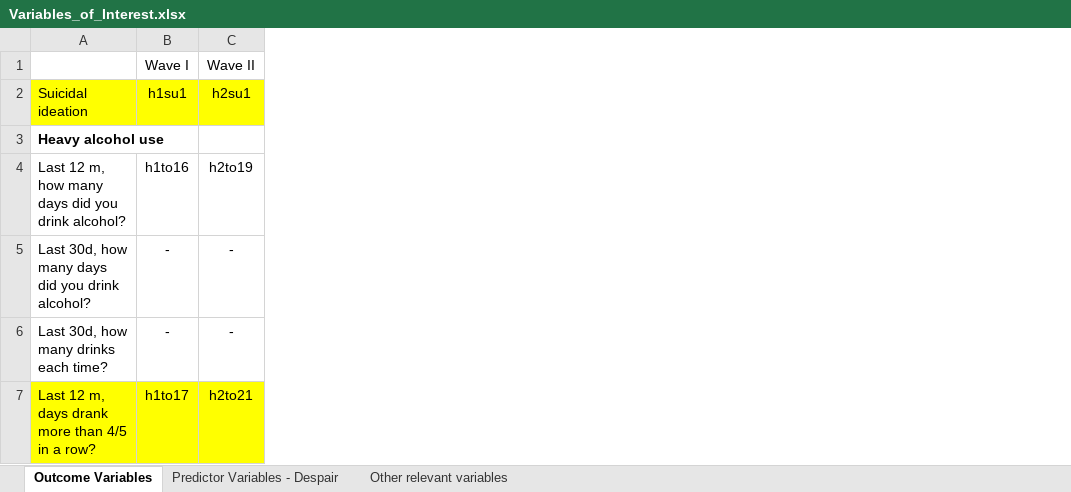
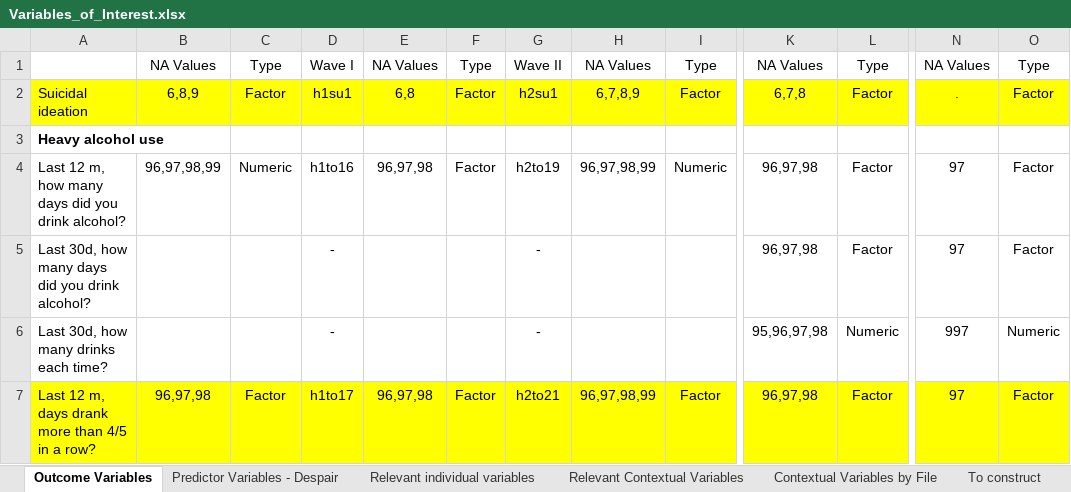
Before and after one commit to lgaydosh/despair_ml_public, an Excel workbook: Variables_of_Interest.xlsx, sheet Outcome Variables, drawn as a sheet; only a part is shown, gaps mark what is left out; values as stored, in another font and other column widths than the file's, no borders; the diff covers the shown part only; the diff names each change by its address in the sheet, - before the commit and + after, or states it on an @@ line.

Commit message:
Updated Variables_of_Interest.xlsx and na_levels.csv

```diff
--- a/Variables_of_Interest.xlsx (sheet Outcome Variables)
+++ b/Variables_of_Interest.xlsx (sheet Outcome Variables)
-sheet tab: Other relevant variables
+sheet tab: Relevant individual variables
+sheet tab: Relevant Contextual Variables
+sheet tab: Contextual Variables by File
+sheet tab: To construct
+column B, rows 1-7: NA Values | 6,8,9 |  | 96,97,98,99 |  |  | 96,97,98
+column C, rows 1-7: Type | Factor |  | Numeric |  |  | Factor
+column E, rows 1-7: NA Values | 6,8 |  | 96,97,98 |  |  | 96,97,98
+column F, rows 1-7: Type | Factor |  | Factor |  |  | Factor
+column H, rows 1-7: NA Values | 6,7,8,9 |  | 96,97,98,99 |  |  | 96,97,98,99
+column I, rows 1-7: Type | Factor |  | Numeric |  |  | Factor
+column K, rows 1-7: NA Values | 6,7,8 |  | 96,97,98 | 96,97,98 | 95,96,97,98 | 96,97,98
+column L, rows 1-7: Type | Factor |  | Factor | Factor | Numeric | Factor
+column N, rows 1-7: NA Values | . |  | 97 | 97 | 997 | 97
+column O, rows 1-7: Type | Factor |  | Factor | Factor | Numeric | Factor
```
Also changed, not shown: 1 added row, 9 removed rows and 5 edited cells elsewhere in this sheet, sheet Relevant individual variables, sheet Predictor Variables - Despair, 1 other file.
